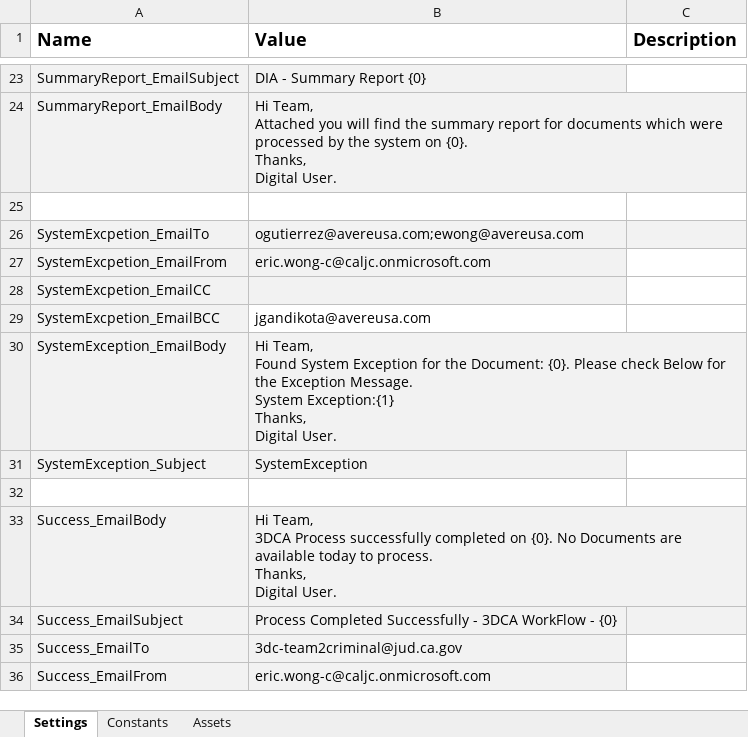
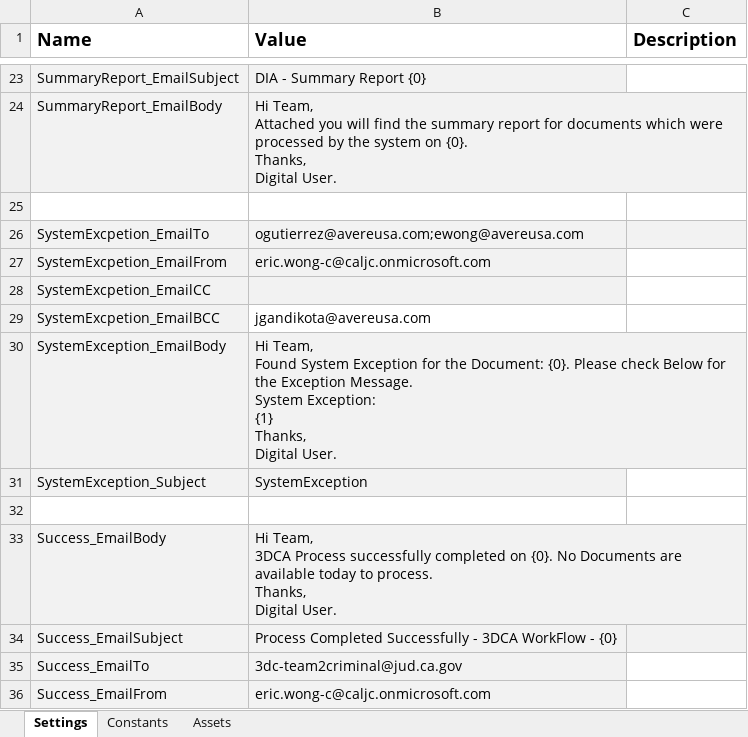
Before and after one commit to VardhanG-Creator/3DCA_Workflow, an Excel workbook: Data/Config.xlsx, sheet Settings, drawn as a sheet; only a part is shown, gaps mark what is left out; values as stored, in another font and other column widths than the file's, no borders; ↵ is a line break in a cell; the diff names each change by its address in the sheet, - before the commit and + after, or states it on an @@ line.

```diff
--- a/Data/Config.xlsx (sheet Settings)
+++ b/Data/Config.xlsx (sheet Settings)
-B30 (Value): …Message. ↵ System Exception:{1} ↵ Thanks, ↵ Digital…
+B30 (Value): …Message. ↵ System Exception: ↵ {1} ↵ Thanks, ↵ Digital…
```
Also changed, not shown: 11 other files.
